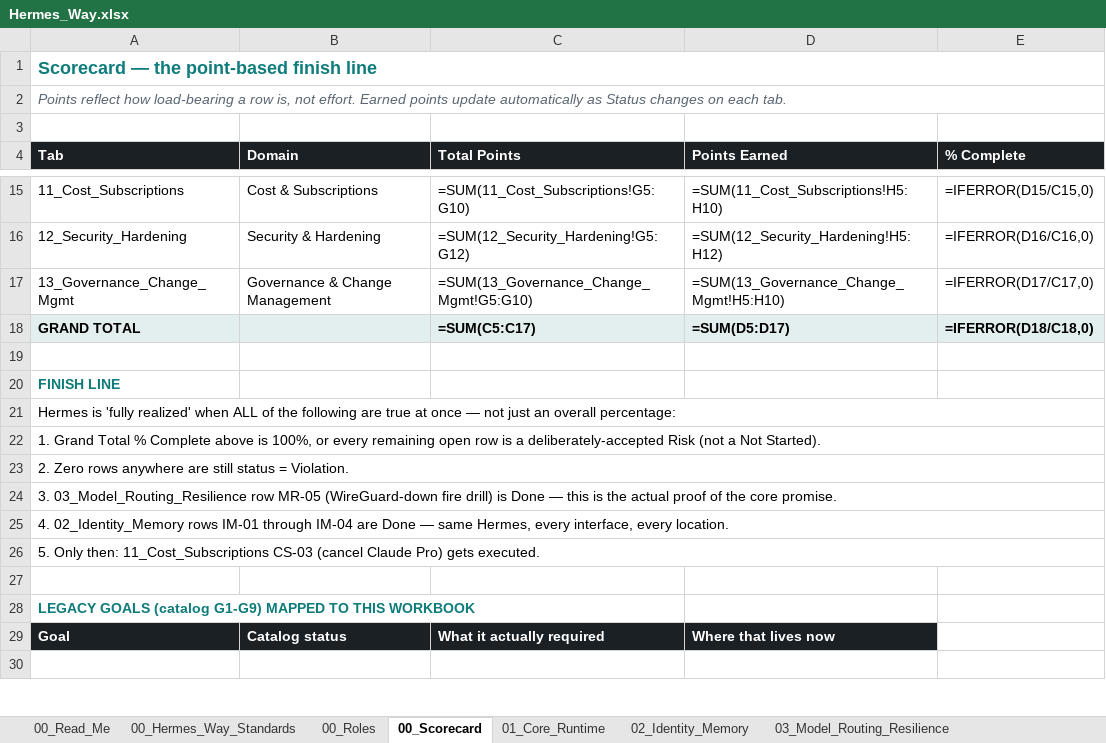
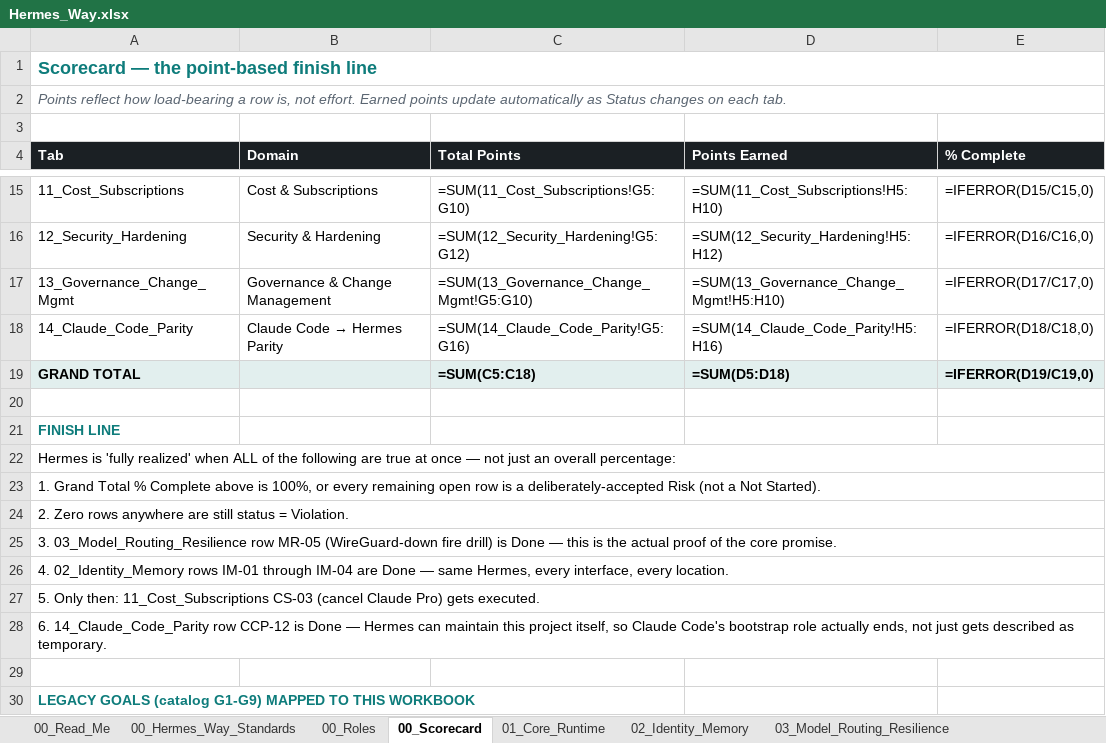
Before and after one commit to markstephenguy-bit/hermes, an Excel workbook: Hermes_Way.xlsx, sheet 00_Scorecard, drawn as a sheet; only a part is shown, gaps mark what is left out; the shorter side is filled out with more unchanged rows; values as stored, in another font and other column widths than the file's, no borders; formulas without a stored value are shown as written; conditional formats not drawn; addresses are those after the commit; the diff names each change by its address in the sheet, - before the commit and + after, or states it on an @@ line.

```diff
--- a/Hermes_Way.xlsx (sheet 00_Scorecard)
+++ b/Hermes_Way.xlsx (sheet 00_Scorecard)
+row 18: 14_Claude_Code_Parity | Claude Code → Hermes Parity | =SUM(14_Claude_Code_Parity!G5:G16) | =SUM(14_Claude_Code_Parity!H5:H16) | =IFERROR(D18/C18,0)
-C19 (Total Points): =SUM(C5:C17)
+C19 (Total Points): =SUM(C5:C18)
-D19 (Points Earned): =SUM(D5:D17)
+D19 (Points Earned): =SUM(D5:D18)
-E19 (% Complete): =IFERROR(D18/C18,0)
+E19 (% Complete): =IFERROR(D19/C19,0)
+row 28: 6. 14_Claude_Code_Parity row CCP-12 is Done — Hermes can maintain this project itself, so Claude Code's bootstrap role actually ends, not just gets described as temporary.
```
Also changed, not shown: sheet 05_Secrets_Vault, sheet 13_Governance_Change_Mgmt, sheet 00_Read_Me, other sheet tabs, 1 other file.
